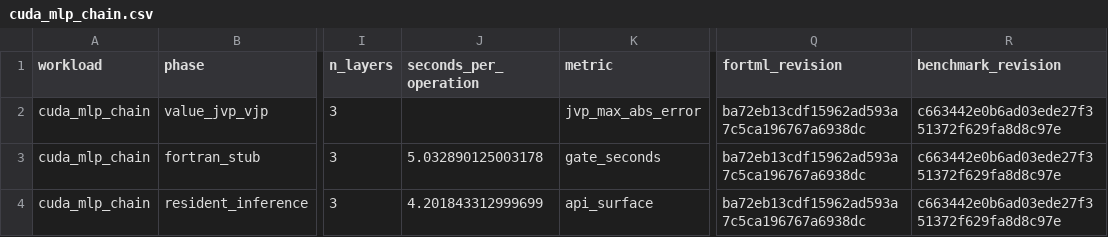
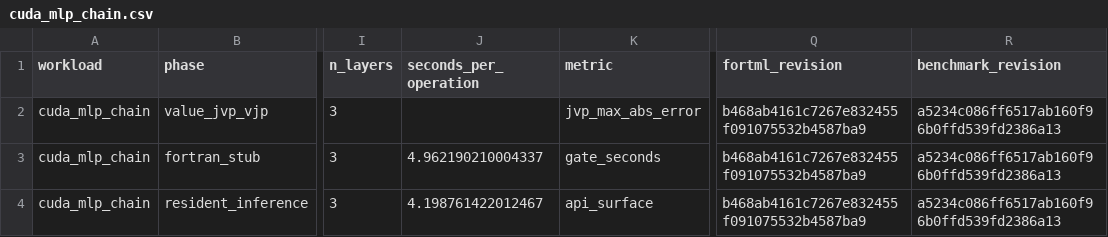
Before and after one commit to lazy-fortran/fortml-bench, a CSV file: results/cuda_mlp_chain.csv, drawn as a sheet; only a part is shown, gaps mark what is left out; the diff names each change by its address in the sheet, - before the commit and + after, or states it on an @@ line.

Commit message:
bench: repin CUDA chain to final source

```diff
--- a/results/cuda_mlp_chain.csv
+++ b/results/cuda_mlp_chain.csv
-Q2:Q4 (fortml_revision): ba72eb13cdf15962ad593a7c5ca196767a6938dc
+Q2:Q4 (fortml_revision): b468ab4161c7267e832455f091075532b4587ba9
-R2:R4 (benchmark_revision): c663442e0b6ad03ede27f351372f629fa8d8c97e
+R2:R4 (benchmark_revision): a5234c086ff6517ab160f96b0ffd539fd2386a13
-J3 (seconds_per_operation): 5.032890125003178
+J3 (seconds_per_operation): 4.962190210004337
-J4 (seconds_per_operation): 4.201843312999699
+J4 (seconds_per_operation): 4.198761422012467
```
